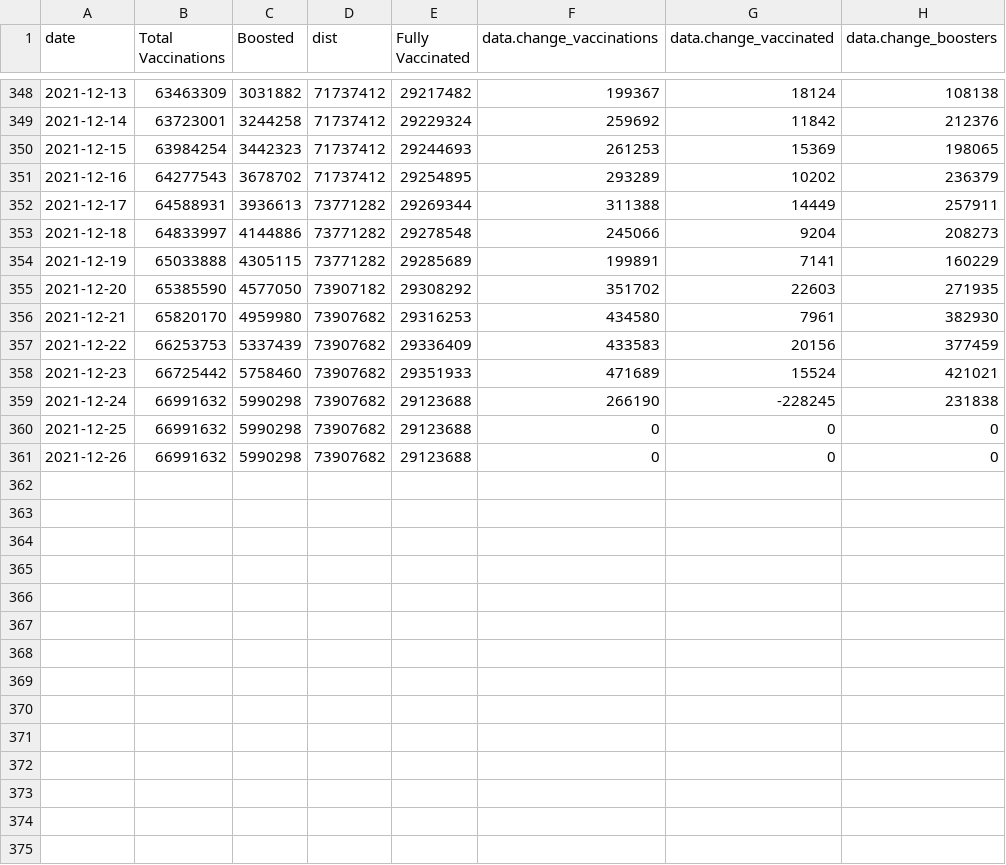
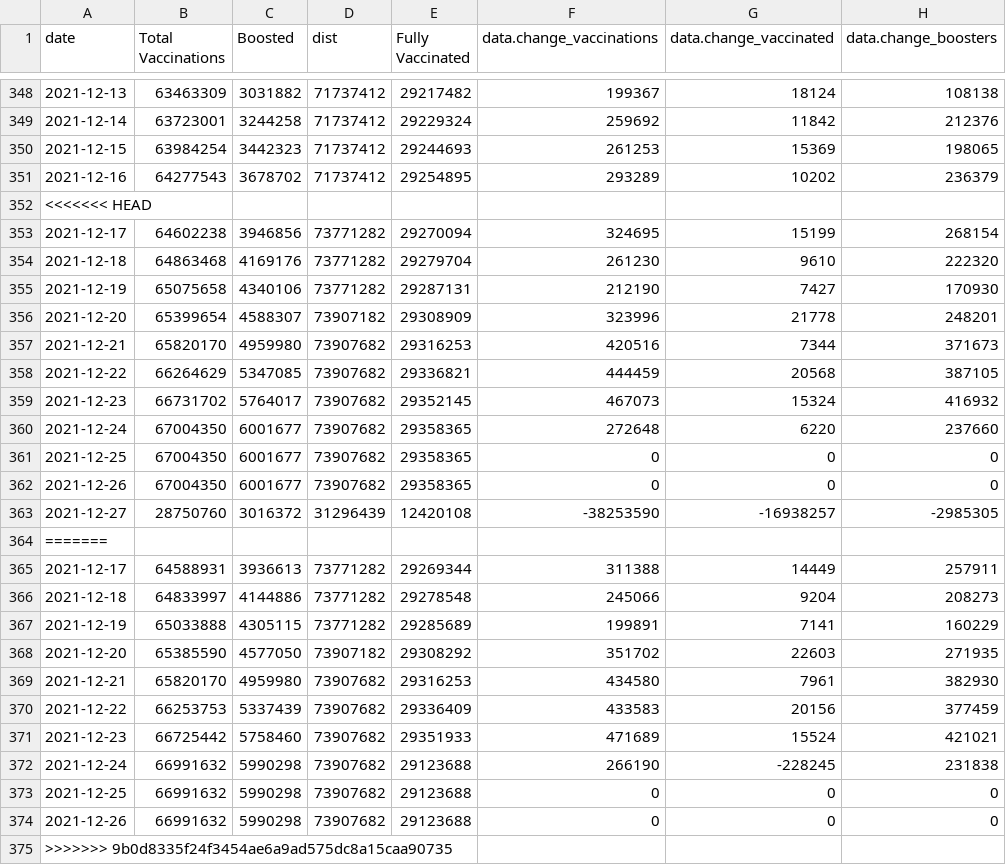
Before and after one commit to trevortombe/covidgraphs, a CSV file: Files/TimeSeries.csv, drawn as a sheet; only a part is shown, gaps mark what is left out.

```diff
--- a/Files/TimeSeries.csv
+++ b/Files/TimeSeries.csv
@@ -351,2 +351,15 @@
 2021-12-16,64277543,3678702,71737412,29254895,293289,10202,236379
+<<<<<<< HEAD
+2021-12-17,64602238,3946856,73771282,29270094,324695,15199,268154
+2021-12-18,64863468,4169176,73771282,29279704,261230,9610,222320
+2021-12-19,65075658,4340106,73771282,29287131,212190,7427,170930
+2021-12-20,65399654,4588307,73907182,29308909,323996,21778,248201
+2021-12-21,65820170,4959980,73907682,29316253,420516,7344,371673
+2021-12-22,66264629,5347085,73907682,29336821,444459,20568,387105
+2021-12-23,66731702,5764017,73907682,29352145,467073,15324,416932
+2021-12-24,67004350,6001677,73907682,29358365,272648,6220,237660
+2021-12-25,67004350,6001677,73907682,29358365,0,0,0
+2021-12-26,67004350,6001677,73907682,29358365,0,0,0
+2021-12-27,28750760,3016372,31296439,12420108,-38253590,-16938257,-2985305
+=======
 2021-12-17,64588931,3936613,73771282,29269344,311388,14449,257911
@@ -361 +374,2 @@
 2021-12-26,66991632,5990298,73907682,29123688,0,0,0
+>>>>>>> 9b0d8335f24f3454ae6a9ad575dc8a15caa90735
```
Also changed, not shown: 1 other file.
